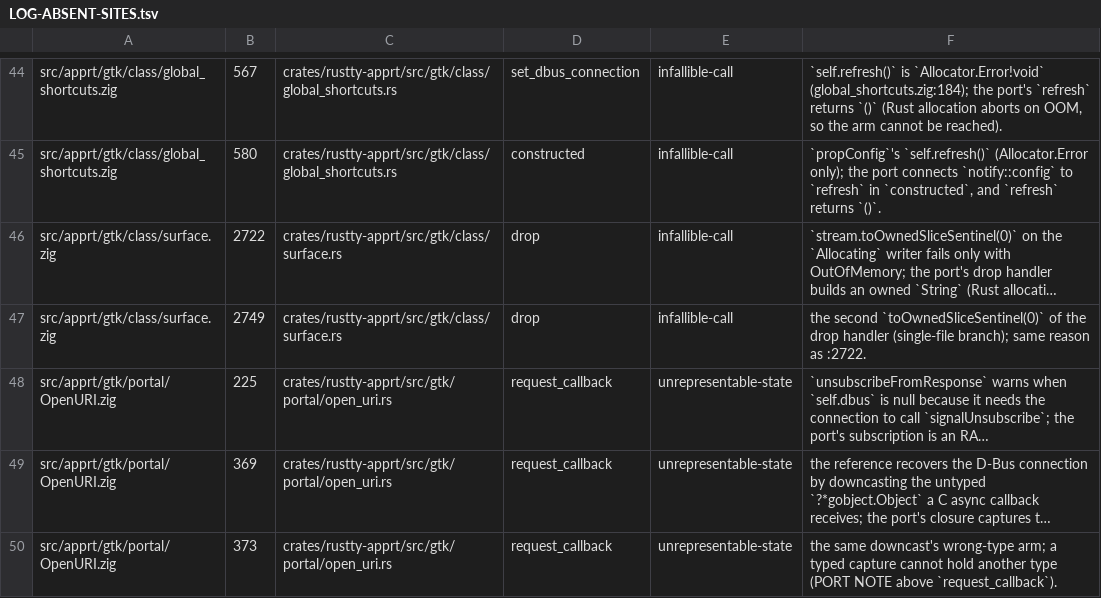
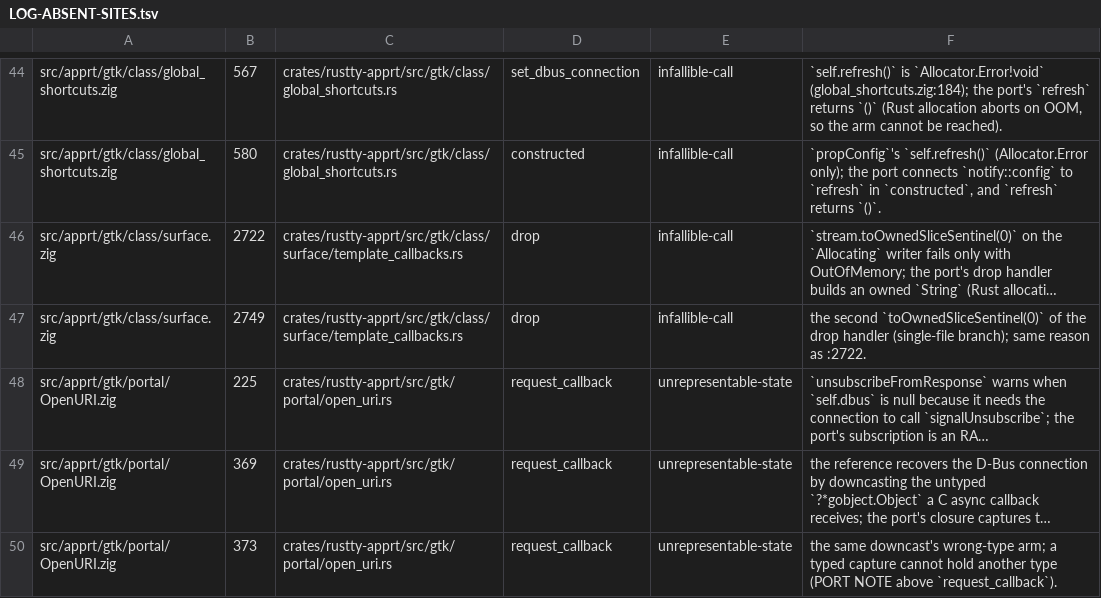
Before and after one commit to AirelyDev/rustty, a TSV file: .port/parity-closure/LOG-ABSENT-SITES.tsv, drawn as a sheet; only a part is shown, gaps mark what is left out; long unchanged cells end in …; the diff names each change by its address in the sheet, - before the commit and + after, or states it on an @@ line.

```diff
--- a/.port/parity-closure/LOG-ABSENT-SITES.tsv
+++ b/.port/parity-closure/LOG-ABSENT-SITES.tsv
-C46:C47: crates/rustty-apprt/src/gtk/class/surface.rs
+C46:C47: crates/rustty-apprt/src/gtk/class/surface/template_callbacks.rs
```
Also changed, not shown: .port/parity-closure/LOG-PORT-ONLY.tsv, .port/parity-closure/LOG-PORTMAP.tsv, 10 other files.
